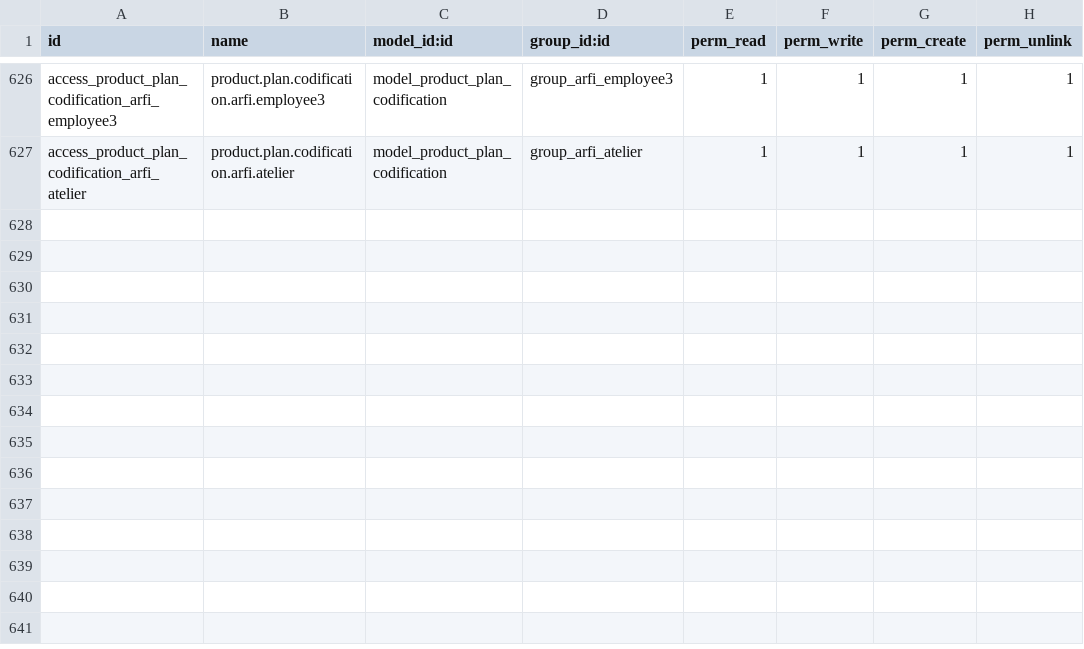
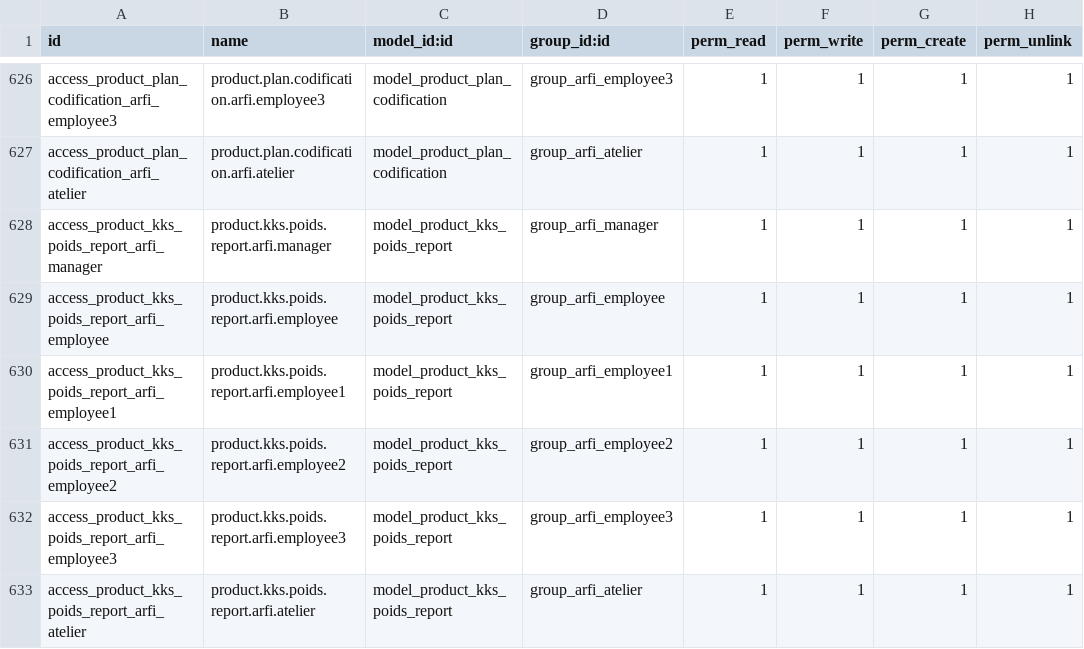
Before and after one commit to yassineeouatri/Arfi, a CSV file: security/ir.model.access.csv, drawn as a sheet; only a part is shown, gaps mark what is left out.

Commit message:
Give access to generate report poids

```diff
--- a/security/ir.model.access.csv
+++ b/security/ir.model.access.csv
@@ -627 +627,7 @@ access_product_plan_codification_arfi_employee3,product.plan.codification.arfi.e
 access_product_plan_codification_arfi_atelier,product.plan.codification.arfi.atelier,model_product_plan_codification,group_arfi_atelier,1,1,1,1
+access_product_kks_poids_report_arfi_manager,product.kks.poids.report.arfi.manager,model_product_kks_poids_report,group_arfi_manager,1,1,1,1
+access_product_kks_poids_report_arfi_employee,product.kks.poids.report.arfi.employee,model_product_kks_poids_report,group_arfi_employee,1,1,1,1
+access_product_kks_poids_report_arfi_employee1,product.kks.poids.report.arfi.employee1,model_product_kks_poids_report,group_arfi_employee1,1,1,1,1
+access_product_kks_poids_report_arfi_employee2,product.kks.poids.report.arfi.employee2,model_product_kks_poids_report,group_arfi_employee2,1,1,1,1
+access_product_kks_poids_report_arfi_employee3,product.kks.poids.report.arfi.employee3,model_product_kks_poids_report,group_arfi_employee3,1,1,1,1
+access_product_kks_poids_report_arfi_atelier,product.kks.poids.report.arfi.atelier,model_product_kks_poids_report,group_arfi_atelier,1,1,1,1
```
